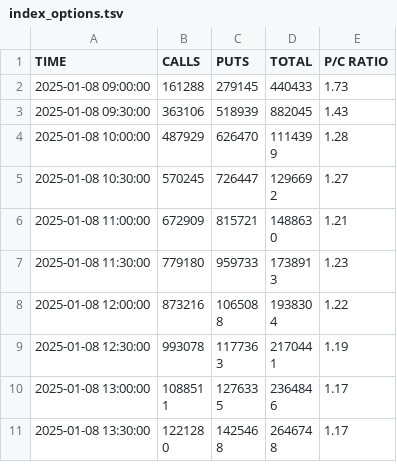
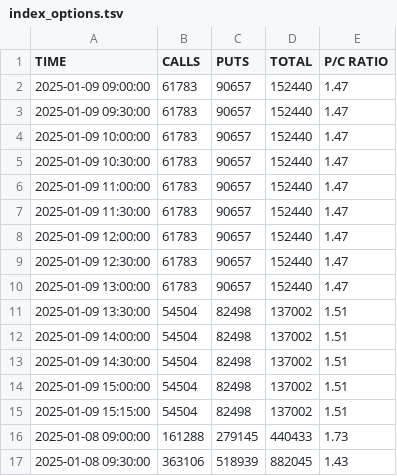
Before and after one commit to TheSnoozer/putcallratio, a TSV file: 2025/index_options.tsv, drawn as a sheet; only a part is shown; the shorter side is filled out with more unchanged rows.

Commit message:
Add data for 2025-01-09

```diff
--- a/2025/index_options.tsv
+++ b/2025/index_options.tsv
@@ -1,2 +1,16 @@
 TIME	CALLS	PUTS	TOTAL	P/C RATIO
+2025-01-09 09:00:00	61783	90657	152440	1.47
+2025-01-09 09:30:00	61783	90657	152440	1.47
+2025-01-09 10:00:00	61783	90657	152440	1.47
+2025-01-09 10:30:00	61783	90657	152440	1.47
+2025-01-09 11:00:00	61783	90657	152440	1.47
+2025-01-09 11:30:00	61783	90657	152440	1.47
+2025-01-09 12:00:00	61783	90657	152440	1.47
+2025-01-09 12:30:00	61783	90657	152440	1.47
+2025-01-09 13:00:00	61783	90657	152440	1.47
+2025-01-09 13:30:00	54504	82498	137002	1.51
+2025-01-09 14:00:00	54504	82498	137002	1.51
+2025-01-09 14:30:00	54504	82498	137002	1.51
+2025-01-09 15:00:00	54504	82498	137002	1.51
+2025-01-09 15:15:00	54504	82498	137002	1.51
 2025-01-08 09:00:00	161288	279145	440433	1.73
```
Also changed, not shown: 2025/total_options.tsv, 1 other file.
